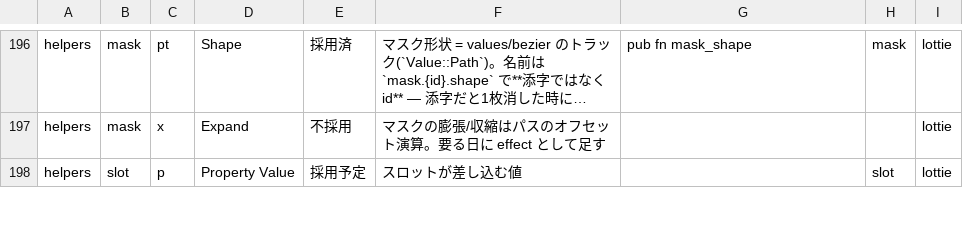
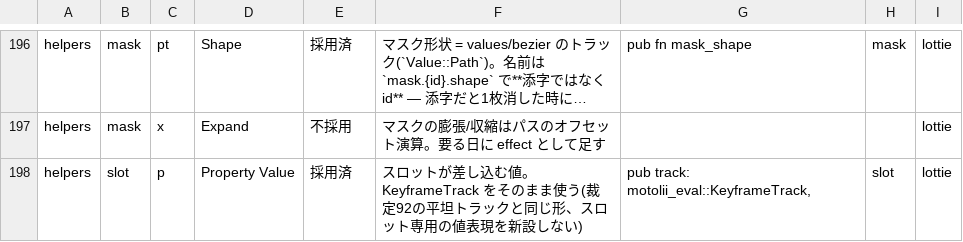
Before and after one commit to oshikaidesu/Motolii, a TSV file: next/reference/lottie-coverage.tsv, drawn as a sheet; only a part is shown, gaps mark what is left out; long unchanged cells end in …; the diff covers the shown part only; the diff names each change by its address in the sheet, - before the commit and + after, or states it on an @@ line.

```diff
--- a/next/reference/lottie-coverage.tsv
+++ b/next/reference/lottie-coverage.tsv
-E198: 採用予定
+E198: 採用済
-F198: スロットが差し込む値
+F198: スロットが差し込む値。KeyframeTrack をそのまま使う(裁定92の平坦トラックと同じ形、スロット専用の値表現を新設しない)
-G198: (empty)
+G198: pub track: motolii_eval::KeyframeTrack,
```
Also changed, not shown: 16 edited cells elsewhere in this file, 9 other files.
